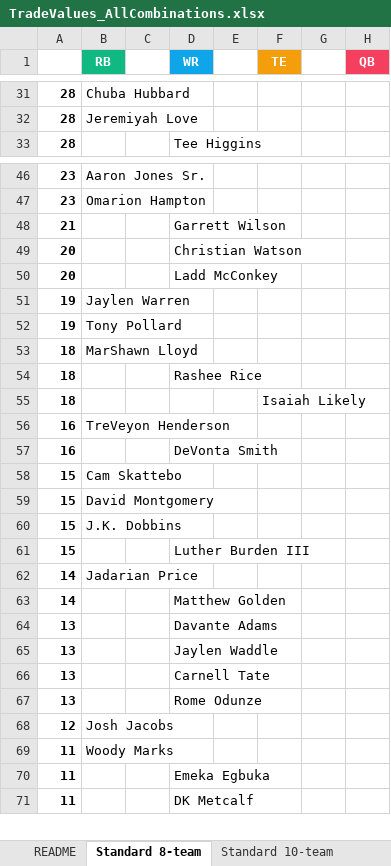
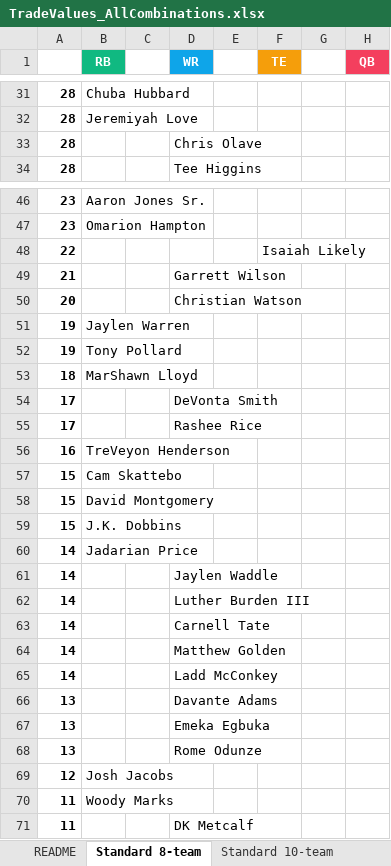
Before and after one commit to seoularpro/OddsVis, an Excel workbook: TradeValueSheets/TradeValues_AllCombinations.xlsx, sheet Standard 8-team, drawn as a sheet; only a part is shown, gaps mark what is left out; values as stored, in another font and other column widths than the file's, no borders; removed rows and columns are numbered as before the commit, all else as after; the diff covers the shown part only; the diff names each change by its address in the sheet, - before the commit and + after, or states it on an @@ line.

```diff
--- a/TradeValueSheets/TradeValues_AllCombinations.xlsx (sheet Standard 8-team)
+++ b/TradeValueSheets/TradeValues_AllCombinations.xlsx (sheet Standard 8-team)
+row 33: 28 |  |  | Chris Olave
+row 48: 22 |  |  |  |  | Isaiah Likely
-row 50: 20 |  |  | Ladd McConkey
-row 54: 18 |  |  | Rashee Rice
-row 55: 18 |  |  |  |  | Isaiah Likely
+row 54: 17 |  |  | DeVonta Smith
+row 55: 17 |  |  | Rashee Rice
-row 57: 16 |  |  | DeVonta Smith
-row 61: 15 |  |  | Luther Burden III
+row 61: 14 |  |  | Jaylen Waddle
+row 62: 14 |  |  | Luther Burden III
+row 63: 14 |  |  | Carnell Tate
+row 65: 14 |  |  | Ladd McConkey
-row 65: 13 |  |  | Jaylen Waddle
-D67 (WR): Carnell Tate
+D67 (WR): Emeka Egbuka
-row 70: 11 |  |  | Emeka Egbuka
```
Also changed, not shown: 5 added rows, 6 removed rows and 7 edited cells elsewhere in this sheet, sheet Full PPR 12-team, sheet Standard 10-team, sheet Half PPR 12-team, sheet Full PPR 8-team, sheet Half PPR 10-team, sheet Standard 12-team, 2 more sheets, TradeValueSheets/TradeValues_FullPPR_10team.xlsx, TradeValueSheets/TradeValues_FullPPR_8team.xlsx, 18 other files.
